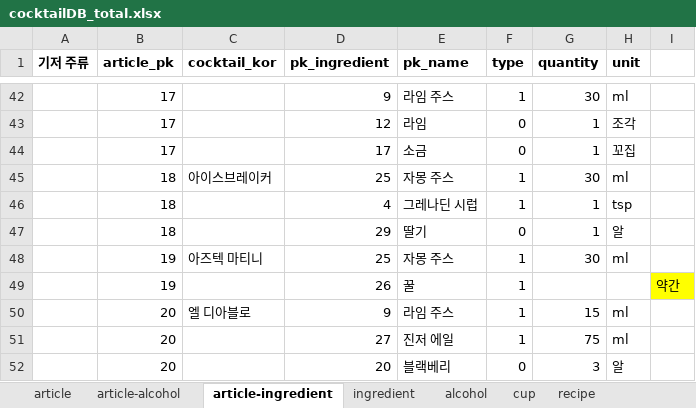
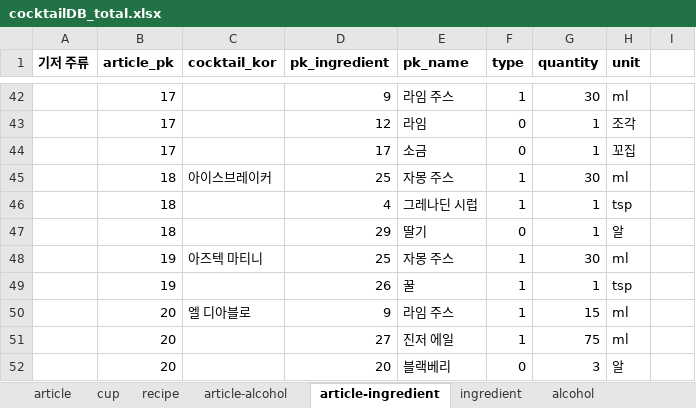
Before and after one commit to melthleeth/bangba, an Excel workbook: DB/cocktailDB/cocktailDB_total.xlsx, sheet article-ingredient, drawn as a sheet; only a part is shown, gaps mark what is left out; values as stored, in another font and other column widths than the file's, no borders; the diff covers the shown part only; the diff names each change by its address in the sheet, - before the commit and + after, or states it on an @@ line.

```diff
--- a/DB/cocktailDB/cocktailDB_total.xlsx (sheet article-ingredient)
+++ b/DB/cocktailDB/cocktailDB_total.xlsx (sheet article-ingredient)
@@ sheet tab order changed: article | cup | recipe | article-alcohol | article-ingredient | ingredient | alcohol @@
-G49 (quantity): (empty)
+G49 (quantity): 1
-H49 (unit): (empty)
+H49 (unit): tsp
-I49: 약간
+I49: (empty)
-I49 fill: #FFFF00
+I49 fill: none
```
Also changed, not shown: 1 added row, 1 removed row, 13 edited cells and cell formats elsewhere in this sheet, sheet recipe, sheet cup, sheet article, sheet alcohol, sheet article-alcohol.
